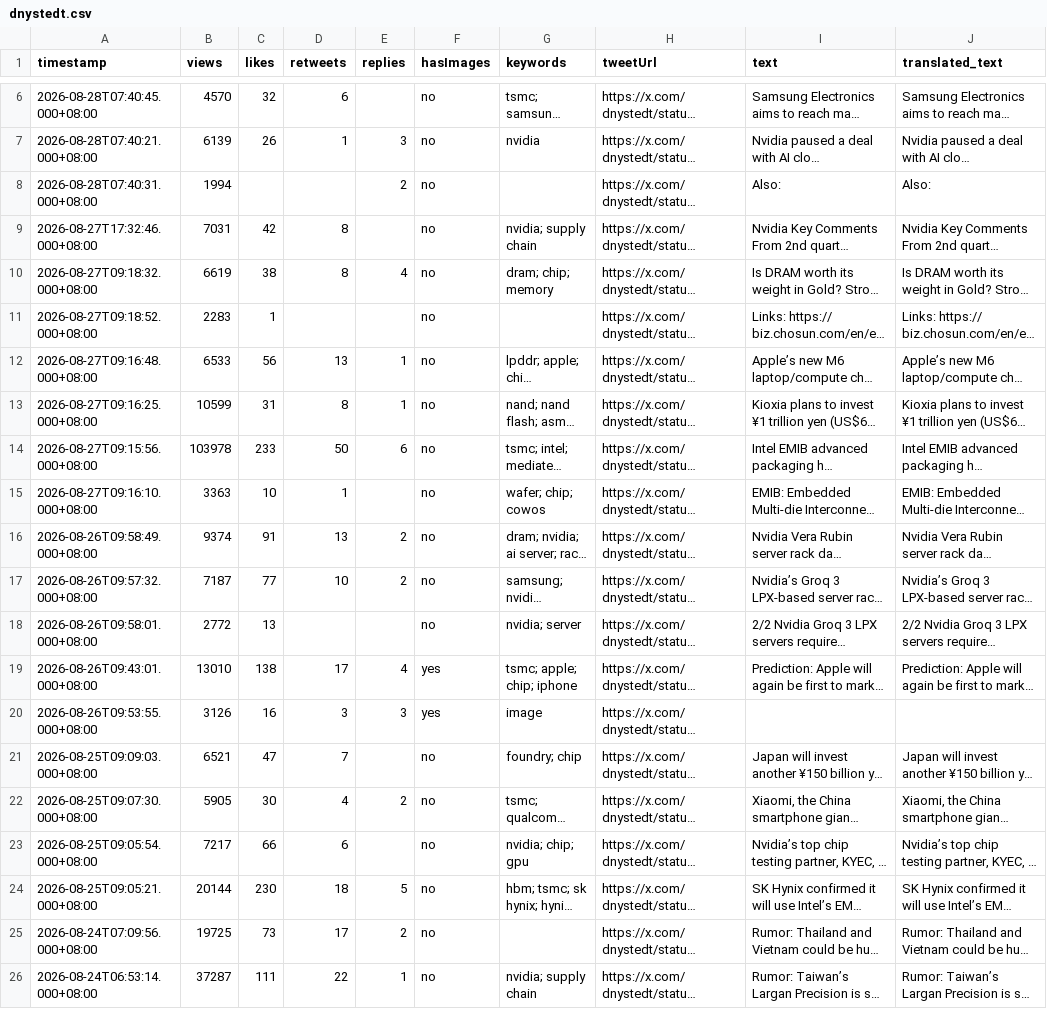
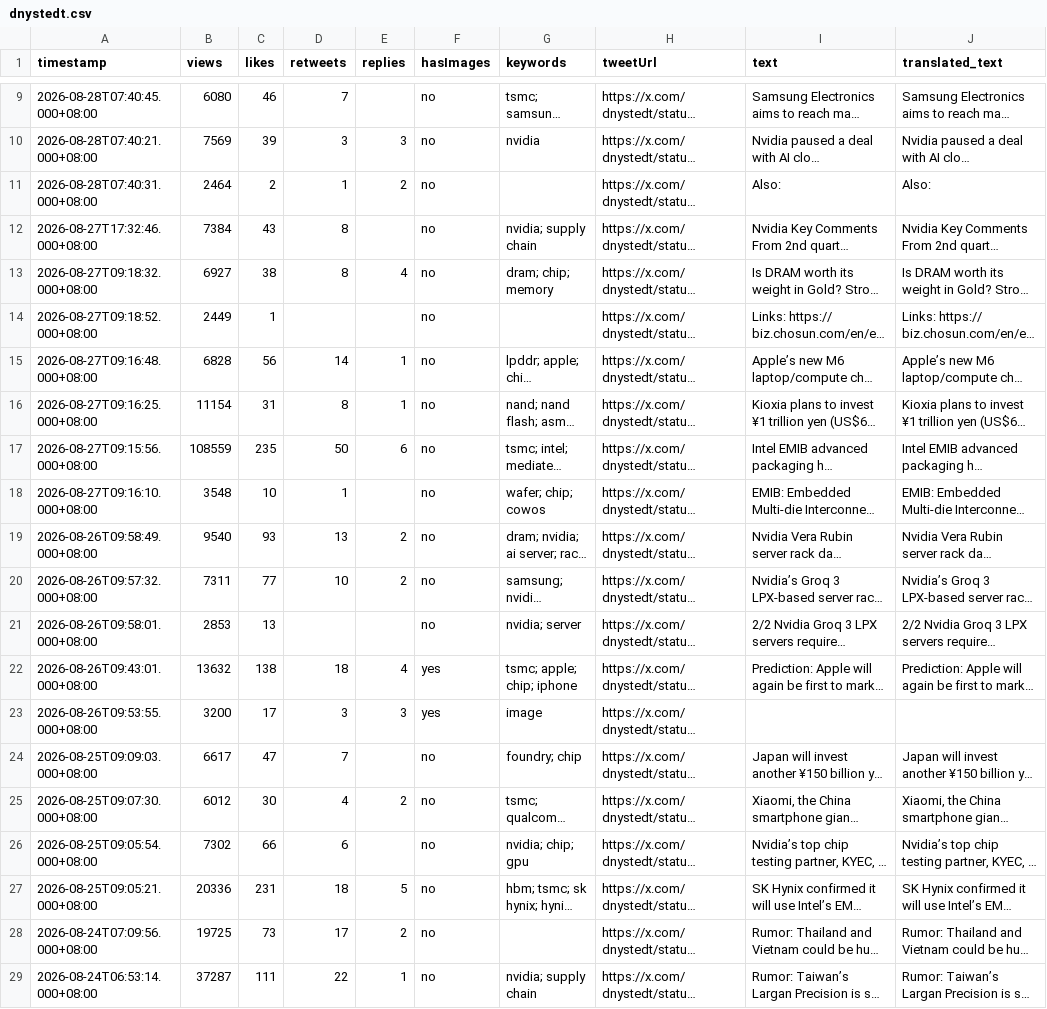
Before and after one commit to Evaline8485/TrendForceDashboard, a CSV file: csv/dnystedt.csv, drawn as a sheet; only a part is shown, gaps mark what is left out; long unchanged cells end in …; addresses are those after the commit; the diff covers the shown part only; the diff names each change by its address in the sheet, - before the commit and + after, or states it on an @@ line.

```diff
--- a/csv/dnystedt.csv
+++ b/csv/dnystedt.csv
-B9 (views): 4570
+B9 (views): 6080
-C9 (likes): 32
+C9 (likes): 46
-D9 (retweets): 6
+D9 (retweets): 7
-B10 (views): 6139
+B10 (views): 7569
-C10 (likes): 26
+C10 (likes): 39
-D10 (retweets): 1
+D10 (retweets): 3
-B11 (views): 1994
+B11 (views): 2464
-C11 (likes): (empty)
+C11 (likes): 2
-D11 (retweets): (empty)
+D11 (retweets): 1
-B12 (views): 7031
+B12 (views): 7384
-C12 (likes): 42
+C12 (likes): 43
-B13 (views): 6619
+B13 (views): 6927
-B14 (views): 2283
+B14 (views): 2449
-B15 (views): 6533
+B15 (views): 6828
-D15 (retweets): 13
+D15 (retweets): 14
-B16 (views): 10599
+B16 (views): 11154
-B17 (views): 103978
+B17 (views): 108559
-C17 (likes): 233
+C17 (likes): 235
-B18 (views): 3363
+B18 (views): 3548
-B19 (views): 9374
+B19 (views): 9540
-C19 (likes): 91
+C19 (likes): 93
-B20 (views): 7187
+B20 (views): 7311
-B21 (views): 2772
+B21 (views): 2853
-B22 (views): 13010
+B22 (views): 13632
-D22 (retweets): 17
+D22 (retweets): 18
-B23 (views): 3126
+B23 (views): 3200
-C23 (likes): 16
+C23 (likes): 17
-B24 (views): 6521
+B24 (views): 6617
-B25 (views): 5905
+B25 (views): 6012
-B26 (views): 7217
+B26 (views): 7302
-B27 (views): 20144
+B27 (views): 20336
-C27 (likes): 230
+C27 (likes): 231
```
Also changed, not shown: 3 added rows and 15 edited cells elsewhere in this file, csv/HyperTechInvest.csv, csv/SemiAnalysis_.csv, 36 other files.
